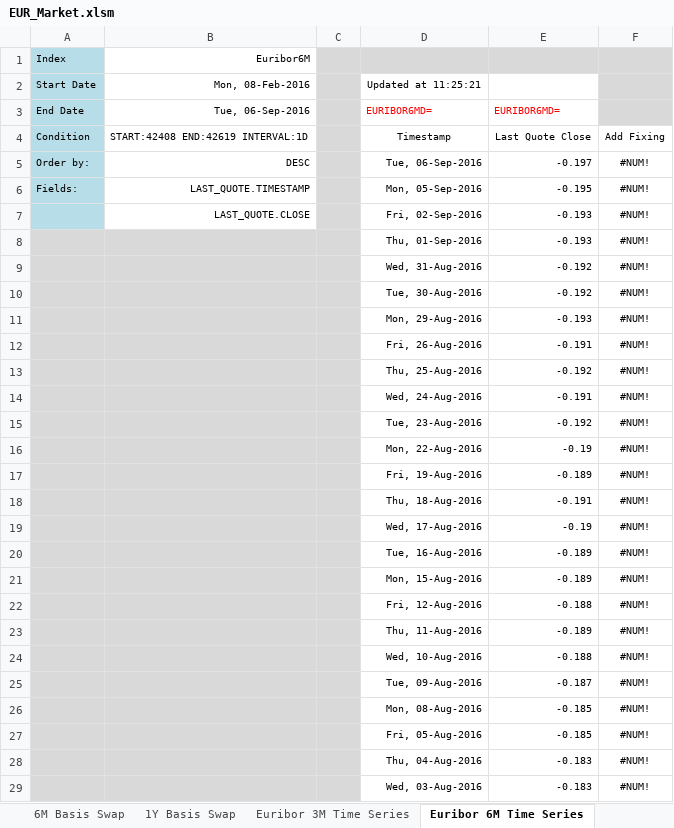
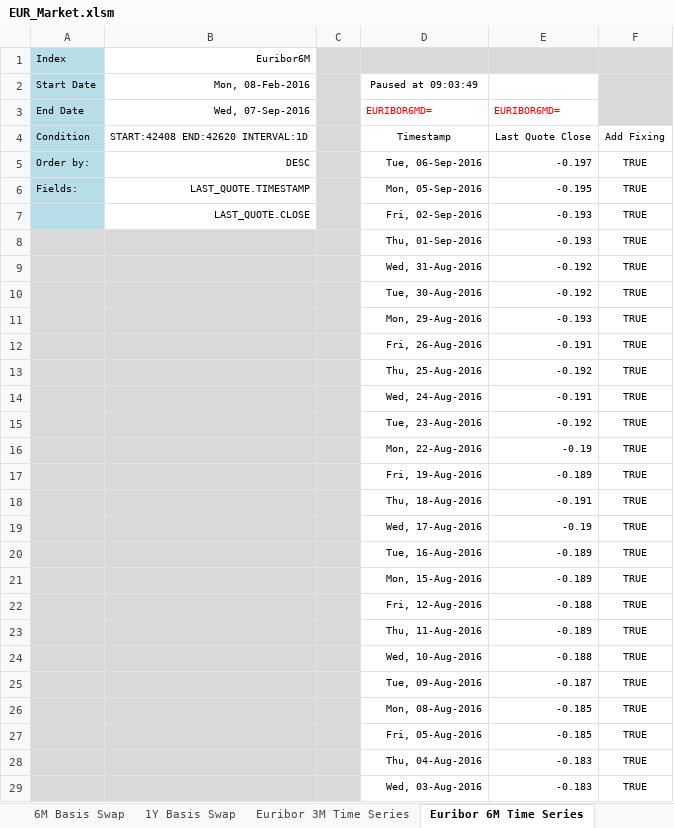
Before and after one commit to NicholasBertocchi/MyRepo, an Excel workbook: Data2/XLS/EUR/EUR_Market.xlsm, sheet Euribor 6M Time Series, drawn as a sheet; only a part is shown; values as stored, in another font and other column widths than the file's, no borders; the diff covers the shown part only; the diff names each change by its address in the sheet, - before the commit and + after, or states it on an @@ line.

```diff
--- a/Data2/XLS/EUR/EUR_Market.xlsm (sheet Euribor 6M Time Series)
+++ b/Data2/XLS/EUR/EUR_Market.xlsm (sheet Euribor 6M Time Series)
-D2: Updated at 11:25:21
+D2: Paused at 09:03:49
-B3: Tue, 06-Sep-2016
+B3: Wed, 07-Sep-2016
-B4: START:42408 END:42619 INTERVAL:1D
+B4: START:42408 END:42620 INTERVAL:1D
-F5:F29: #NUM!
+F5:F29: TRUE
```
Also changed, not shown: 125 edited cells elsewhere in this sheet, sheet ForwardSwap6M, sheet EuriborSwapIsdaFixA1Y, sheet FRA, sheet Futures3M, sheet Swap6M, sheet OIS, 19 more sheets, hidden cells.
